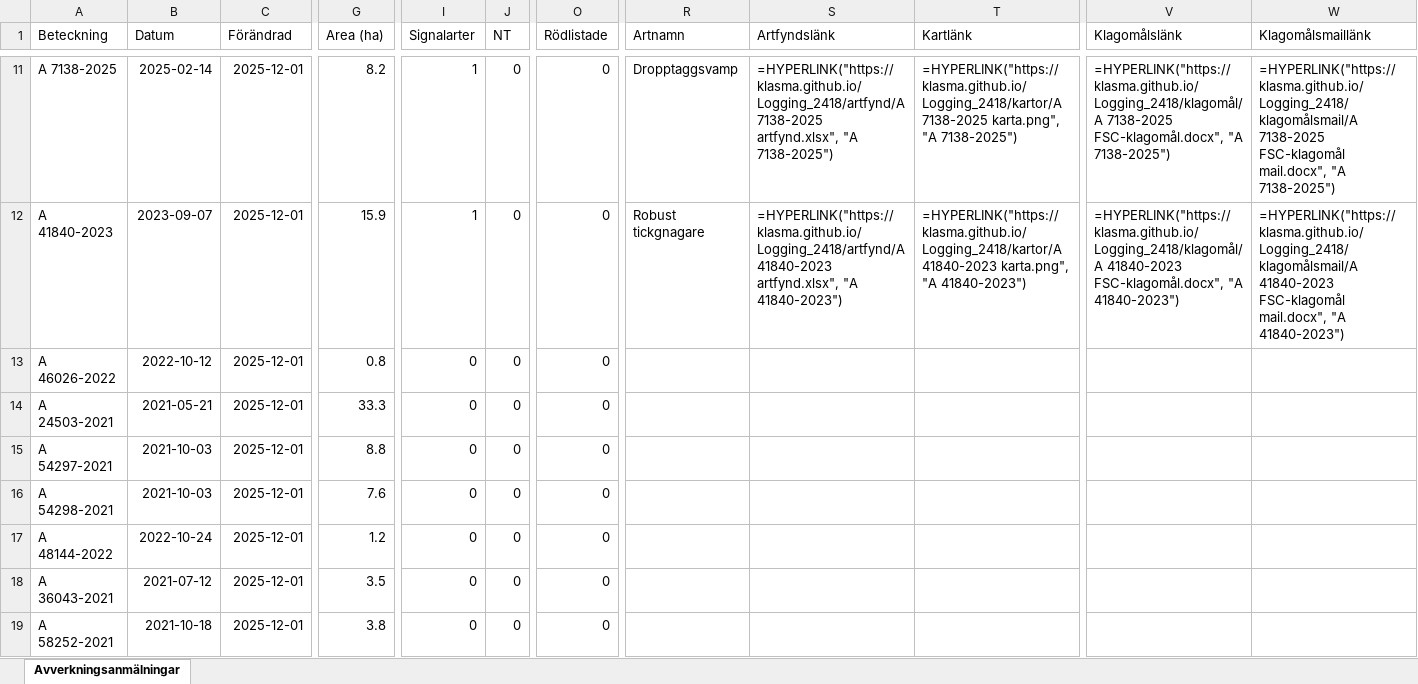
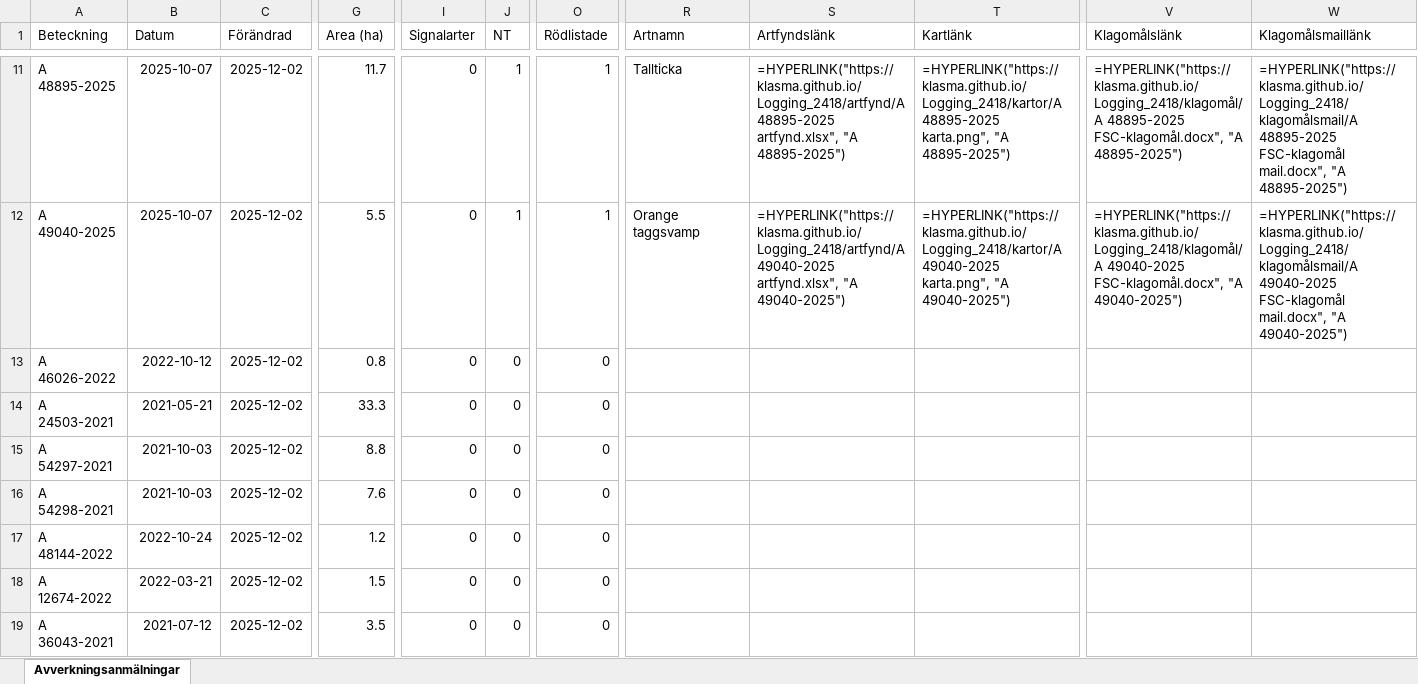
Before and after one commit to klasma/Logging_2418, an Excel workbook: Översikt MALÅ.xlsx, sheet Avverkningsanmälningar, drawn as a sheet; only a part is shown, gaps mark what is left out; values as stored, in another font and other column widths than the file's, no borders; formulas without a stored value are shown as written; the diff covers the shown part only; the diff names each change by its address in the sheet, - before the commit and + after, or states it on an @@ line.

```diff
--- a/Översikt MALÅ.xlsx (sheet Avverkningsanmälningar)
+++ b/Översikt MALÅ.xlsx (sheet Avverkningsanmälningar)
-A11 (Beteckning): A 7138-2025
+A11 (Beteckning): A 48895-2025
-B11 (Datum): 2025-02-14
+B11 (Datum): 2025-10-07
-C11:C19 (Förändrad): 2025-12-01
+C11:C19 (Förändrad): 2025-12-02
-G11 (Area (ha)): 8.2
+G11 (Area (ha)): 11.7
-I11:I12 (Signalarter): 1
+I11:I12 (Signalarter): 0
-J11:J12 (NT): 0
+J11:J12 (NT): 1
-O11:O12 (Rödlistade): 0
+O11:O12 (Rödlistade): 1
-R11 (Artnamn): Dropptaggsvamp
+R11 (Artnamn): Tallticka
-S11 (Artfyndslänk): =HYPERLINK("https://klasma.github.io/Logging_2418/artfynd/A 7138-2025 artfynd.xlsx", "A 7138-2025")
+S11 (Artfyndslänk): =HYPERLINK("https://klasma.github.io/Logging_2418/artfynd/A 48895-2025 artfynd.xlsx", "A 48895-2025")
-T11 (Kartlänk): =HYPERLINK("https://klasma.github.io/Logging_2418/kartor/A 7138-2025 karta.png", "A 7138-2025")
+T11 (Kartlänk): =HYPERLINK("https://klasma.github.io/Logging_2418/kartor/A 48895-2025 karta.png", "A 48895-2025")
-V11 (Klagomålslänk): =HYPERLINK("https://klasma.github.io/Logging_2418/klagomål/A 7138-2025 FSC-klagomål.docx", "A 7138-2025")
+V11 (Klagomålslänk): =HYPERLINK("https://klasma.github.io/Logging_2418/klagomål/A 48895-2025 FSC-klagomål.docx", "A 48895-2025")
-W11 (Klagomålsmaillänk): =HYPERLINK("https://klasma.github.io/Logging_2418/klagomålsmail/A 7138-2025 FSC-klagomål mail.docx", "A 7138-2025")
+W11 (Klagomålsmaillänk): =HYPERLINK("https://klasma.github.io/Logging_2418/klagomålsmail/A 48895-2025 FSC-klagomål mail.docx", "A 48895-2025")
-A12 (Beteckning): A 41840-2023
+A12 (Beteckning): A 49040-2025
-B12 (Datum): 2023-09-07
+B12 (Datum): 2025-10-07
-G12 (Area (ha)): 15.9
+G12 (Area (ha)): 5.5
-R12 (Artnamn): Robust tickgnagare
+R12 (Artnamn): Orange taggsvamp
-S12 (Artfyndslänk): =HYPERLINK("https://klasma.github.io/Logging_2418/artfynd/A 41840-2023 artfynd.xlsx", "A 41840-2023")
+S12 (Artfyndslänk): =HYPERLINK("https://klasma.github.io/Logging_2418/artfynd/A 49040-2025 artfynd.xlsx", "A 49040-2025")
-T12 (Kartlänk): =HYPERLINK("https://klasma.github.io/Logging_2418/kartor/A 41840-2023 karta.png", "A 41840-2023")
+T12 (Kartlänk): =HYPERLINK("https://klasma.github.io/Logging_2418/kartor/A 49040-2025 karta.png", "A 49040-2025")
-V12 (Klagomålslänk): =HYPERLINK("https://klasma.github.io/Logging_2418/klagomål/A 41840-2023 FSC-klagomål.docx", "A 41840-2023")
+V12 (Klagomålslänk): =HYPERLINK("https://klasma.github.io/Logging_2418/klagomål/A 49040-2025 FSC-klagomål.docx", "A 49040-2025")
-W12 (Klagomålsmaillänk): =HYPERLINK("https://klasma.github.io/Logging_2418/klagomålsmail/A 41840-2023 FSC-klagomål mail.docx", "A 41840-2023")
+W12 (Klagomålsmaillänk): =HYPERLINK("https://klasma.github.io/Logging_2418/klagomålsmail/A 49040-2025 FSC-klagomål mail.docx", "A 49040-2025")
-A18 (Beteckning): A 36043-2021
+A18 (Beteckning): A 12674-2022
-B18 (Datum): 2021-07-12
+B18 (Datum): 2022-03-21
-G18 (Area (ha)): 3.5
+G18 (Area (ha)): 1.5
-A19 (Beteckning): A 58252-2021
+A19 (Beteckning): A 36043-2021
-B19 (Datum): 2021-10-18
+B19 (Datum): 2021-07-12
-G19 (Area (ha)): 3.8
+G19 (Area (ha)): 3.5
```
Also changed, not shown: 1754 edited cells elsewhere in this sheet, artfynd/A 39692-2024 artfynd.xlsx, artfynd/A 41330-2024 artfynd.xlsx, 54 other files.
